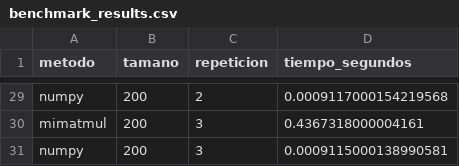
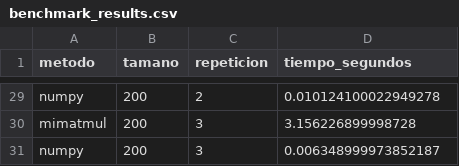
Before and after one commit to Josefaloyolao/P0-loyola-josefa, a CSV file: data/benchmark_results.csv, drawn as a sheet; only a part is shown, gaps mark what is left out; the diff covers the shown part only; the diff names each change by its address in the sheet, - before the commit and + after, or states it on an @@ line.

```diff
--- a/data/benchmark_results.csv
+++ b/data/benchmark_results.csv
-D29 (tiempo_segundos): 0.0009117000154219568
+D29 (tiempo_segundos): 0.010124100022949278
-D30 (tiempo_segundos): 0.4367318000004161
+D30 (tiempo_segundos): 3.156226899998728
-D31 (tiempo_segundos): 0.0009115000138990581
+D31 (tiempo_segundos): 0.006348999973852187
```
Also changed, not shown: 27 edited cells elsewhere in this file, 3 other files.
